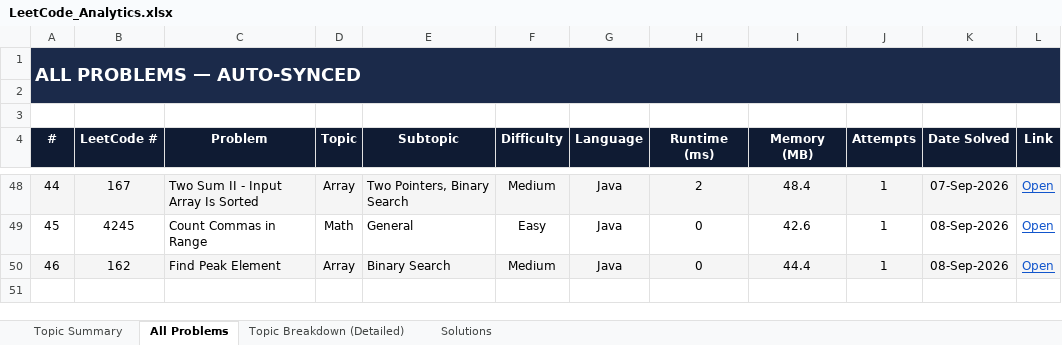
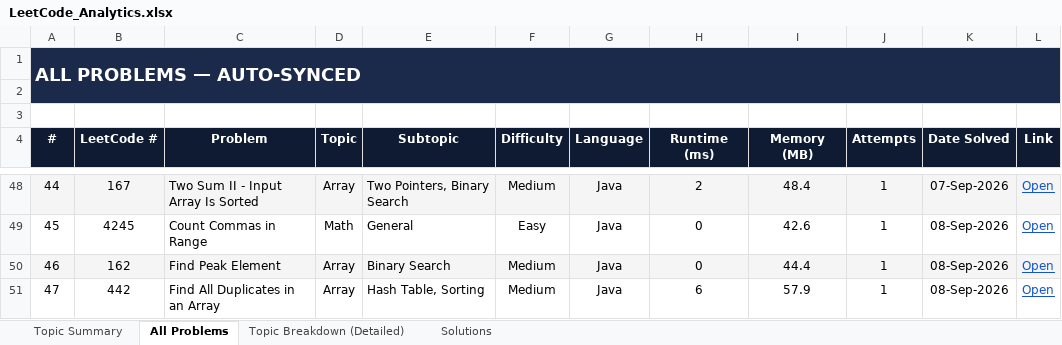
Before and after one commit to jaganathan-v/LeetCode_solutions, an Excel workbook: reports/LeetCode_Analytics.xlsx, sheet All Problems, drawn as a sheet; only a part is shown, gaps mark what is left out; values as stored, in another font and other column widths than the file's, no borders; conditional formats not drawn; the diff names each change by its address in the sheet, - before the commit and + after, or states it on an @@ line.

```diff
--- a/reports/LeetCode_Analytics.xlsx (sheet All Problems)
+++ b/reports/LeetCode_Analytics.xlsx (sheet All Problems)
+row 51: 47 | 442 | Find All Duplicates in an Array | Array | Hash Table, Sorting | Medium | Java | 6 | 57.9 | 1 | 08-Sep-2026 | Open
```
Also changed, not shown: sheet Topic Summary, sheet Topic Breakdown (Detailed), sheet Solutions, 1 other file.
